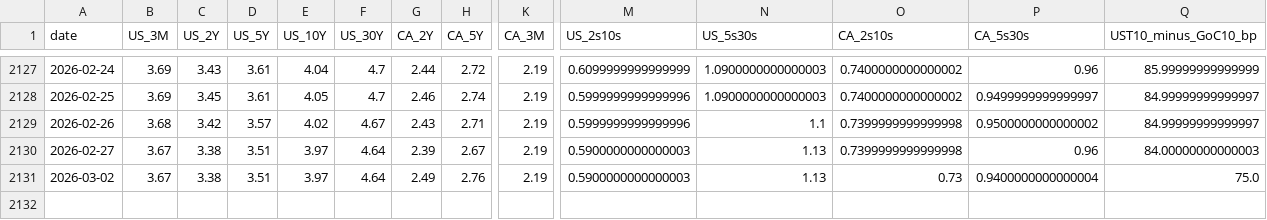
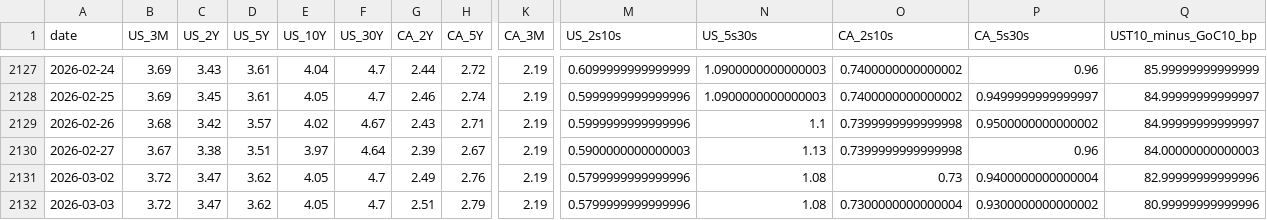
Before and after one commit to CSCoder33/Yield_Curve_History_Dashboard_U.S._Canada, a CSV file: data/processed/daily.csv, drawn as a sheet; only a part is shown, gaps mark what is left out; rows hold the shown columns only; the diff names each change by its address in the sheet, - before the commit and + after, or states it on an @@ line.

```diff
--- a/data/processed/daily.csv
+++ b/data/processed/daily.csv
-B2131 (US_3M): 3.67
+B2131 (US_3M): 3.72
-C2131 (US_2Y): 3.38
+C2131 (US_2Y): 3.47
-D2131 (US_5Y): 3.51
+D2131 (US_5Y): 3.62
-E2131 (US_10Y): 3.97
+E2131 (US_10Y): 4.05
-F2131 (US_30Y): 4.64
+F2131 (US_30Y): 4.7
-M2131 (US_2s10s): 0.5900000000000003
+M2131 (US_2s10s): 0.5799999999999996
-N2131 (US_5s30s): 1.13
+N2131 (US_5s30s): 1.08
-Q2131 (UST10_minus_GoC10_bp): 75.0
+Q2131 (UST10_minus_GoC10_bp): 82.99999999999996
+row 2132: 2026-03-03 | 3.72 | 3.47 | 3.62 | 4.05 | 4.7 | 2.51 | 2.79 | 2.19 | 0.5799999999999996 | 1.08 | 0.7300000000000004 | 0.9300000000000002 | 80.99999999999996
```
Also changed, not shown: 18 other files.
